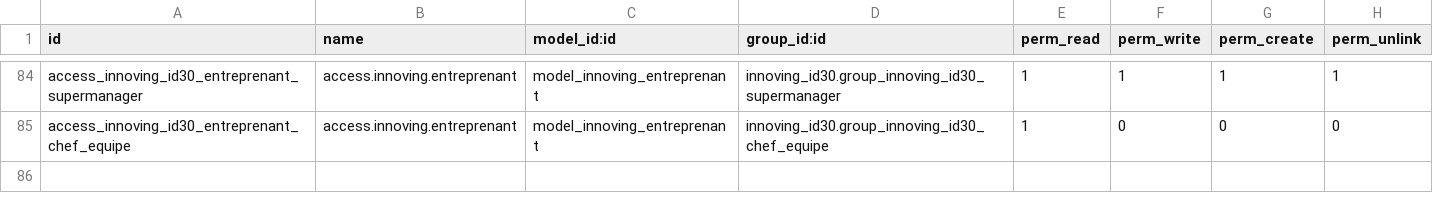
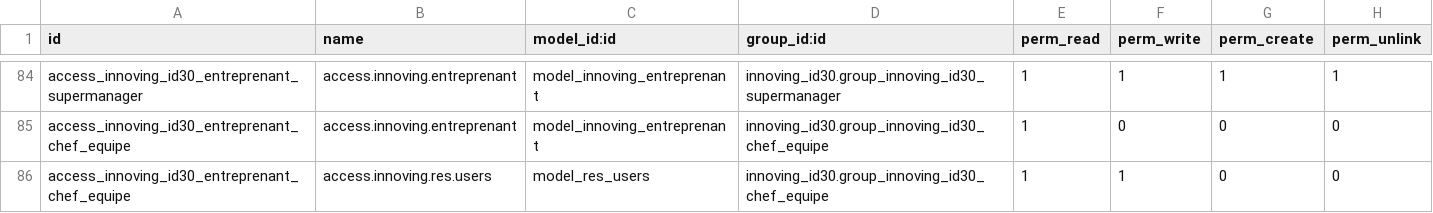
Before and after one commit to innovingDevops/innoving_id30, a CSV file: security/ir.model.access.csv, drawn as a sheet; only a part is shown, gaps mark what is left out; the diff names each change by its address in the sheet, - before the commit and + after, or states it on an @@ line.

```diff
--- a/security/ir.model.access.csv
+++ b/security/ir.model.access.csv
+row 86: access_innoving_id30_entreprenant_chef_equipe | access.innoving.res.users | model_res_users | innoving_id30.group_innoving_id30_chef_equipe | 1 | 1 | 0 | 0
```
Also changed, not shown: 5 other files.
